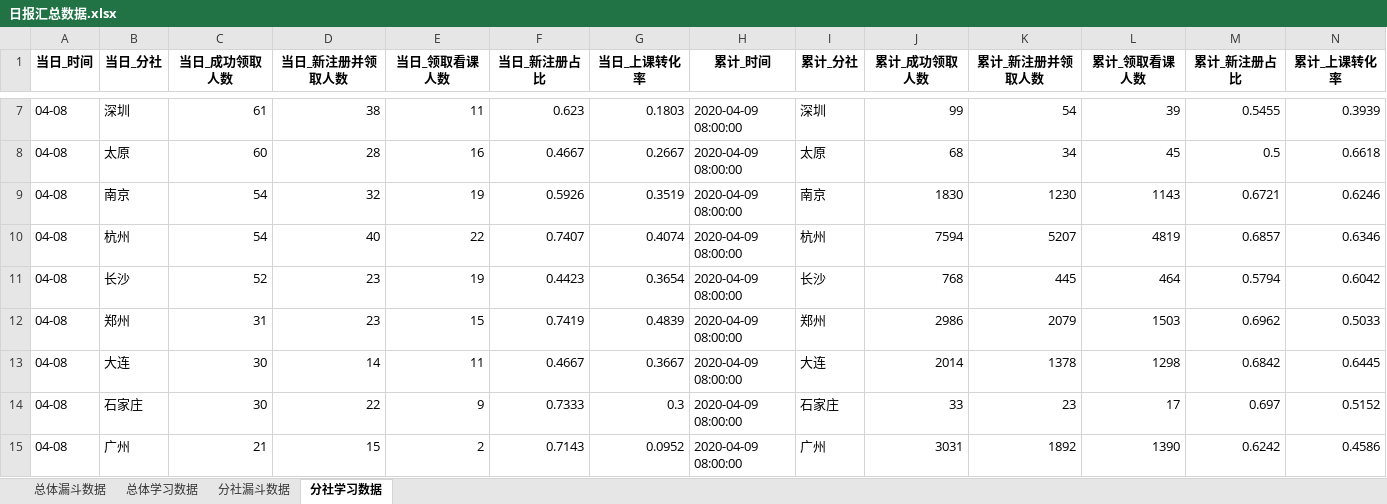
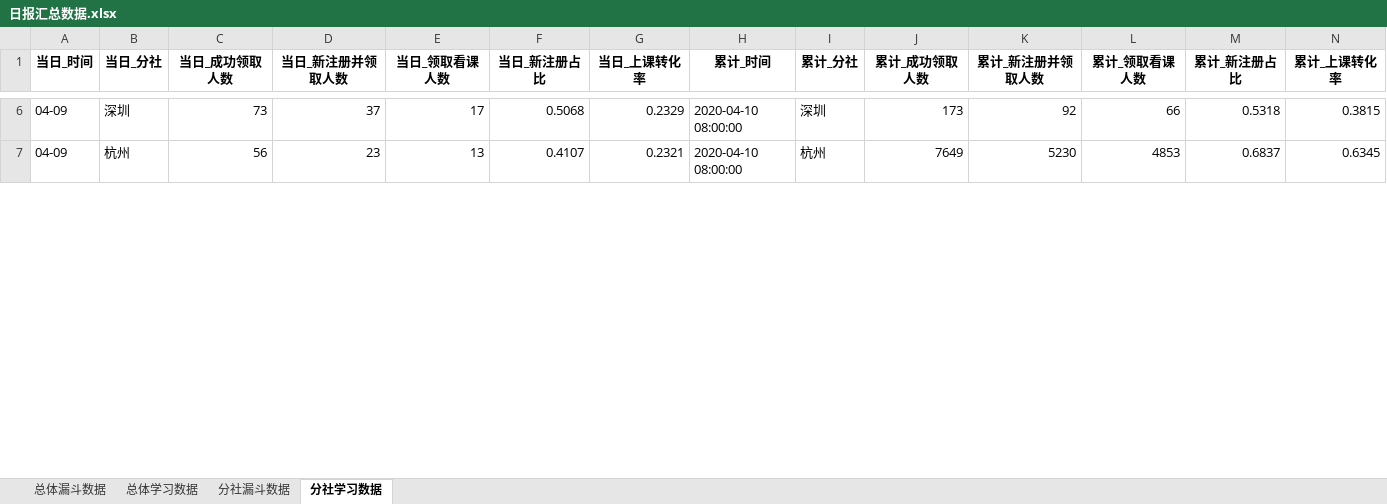
Before and after one commit to BestJoker/pandasDemo, an Excel workbook: data/日报汇总数据.xlsx, sheet 分社学习数据, drawn as a sheet; only a part is shown, gaps mark what is left out; values as stored, in another font and other column widths than the file's, no borders; removed rows and columns are numbered as before the commit, all else as after; the diff covers the shown part only; the diff names each change by its address in the sheet, - before the commit and + after, or states it on an @@ line.

```diff
--- a/data/日报汇总数据.xlsx (sheet 分社学习数据)
+++ b/data/日报汇总数据.xlsx (sheet 分社学习数据)
-A6 (当日_时间): 04-08
+A6 (当日_时间): 04-09
-C6 (当日_成功领取人数): 61
+C6 (当日_成功领取人数): 73
-D6 (当日_新注册并领取人数): 38
+D6 (当日_新注册并领取人数): 37
-E6 (当日_领取看课人数): 11
+E6 (当日_领取看课人数): 17
-F6 (当日_新注册占比): 0.623
+F6 (当日_新注册占比): 0.5068
-G6 (当日_上课转化率): 0.1803
+G6 (当日_上课转化率): 0.2329
-H6 (累计_时间): 2020-04-09 08:00:00
+H6 (累计_时间): 2020-04-10 08:00:00
-J6 (累计_成功领取人数): 99
+J6 (累计_成功领取人数): 173
-K6 (累计_新注册并领取人数): 54
+K6 (累计_新注册并领取人数): 92
-L6 (累计_领取看课人数): 39
+L6 (累计_领取看课人数): 66
-M6 (累计_新注册占比): 0.5455
+M6 (累计_新注册占比): 0.5318
-N6 (累计_上课转化率): 0.3939
+N6 (累计_上课转化率): 0.3815
-row 8: 04-08 | 太原 | 60 | 28 | 16 | 0.4667 | 0.2667 | 2020-04-09 08:00:00 | 太原 | 68 | 34 | 45 | 0.5 | 0.6618
-row 9: 04-08 | 南京 | 54 | 32 | 19 | 0.5926 | 0.3519 | 2020-04-09 08:00:00 | 南京 | 1830 | 1230 | 1143 | 0.6721 | 0.6246
-A7 (当日_时间): 04-08
+A7 (当日_时间): 04-09
-C7 (当日_成功领取人数): 54
+C7 (当日_成功领取人数): 56
-D7 (当日_新注册并领取人数): 40
+D7 (当日_新注册并领取人数): 23
-E7 (当日_领取看课人数): 22
+E7 (当日_领取看课人数): 13
-F7 (当日_新注册占比): 0.7407
+F7 (当日_新注册占比): 0.4107
-G7 (当日_上课转化率): 0.4074
+G7 (当日_上课转化率): 0.2321
-H7 (累计_时间): 2020-04-09 08:00:00
+H7 (累计_时间): 2020-04-10 08:00:00
-J7 (累计_成功领取人数): 7594
+J7 (累计_成功领取人数): 7649
-K7 (累计_新注册并领取人数): 5207
+K7 (累计_新注册并领取人数): 5230
-L7 (累计_领取看课人数): 4819
+L7 (累计_领取看课人数): 4853
-M7 (累计_新注册占比): 0.6857
+M7 (累计_新注册占比): 0.6837
-N7 (累计_上课转化率): 0.6346
+N7 (累计_上课转化率): 0.6345
-row 11: 04-08 | 长沙 | 52 | 23 | 19 | 0.4423 | 0.3654 | 2020-04-09 08:00:00 | 长沙 | 768 | 445 | 464 | 0.5794 | 0.6042
-row 12: 04-08 | 郑州 | 31 | 23 | 15 | 0.7419 | 0.4839 | 2020-04-09 08:00:00 | 郑州 | 2986 | 2079 | 1503 | 0.6962 | 0.5033
-row 13: 04-08 | 大连 | 30 | 14 | 11 | 0.4667 | 0.3667 | 2020-04-09 08:00:00 | 大连 | 2014 | 1378 | 1298 | 0.6842 | 0.6445
-row 14: 04-08 | 石家庄 | 30 | 22 | 9 | 0.7333 | 0.3 | 2020-04-09 08:00:00 | 石家庄 | 33 | 23 | 17 | 0.697 | 0.5152
-row 15: 04-08 | 广州 | 21 | 15 | 2 | 0.7143 | 0.0952 | 2020-04-09 08:00:00 | 广州 | 3031 | 1892 | 1390 | 0.6242 | 0.4586
```
Also changed, not shown: 18 added rows, 11 removed rows and 75 edited cells elsewhere in this sheet, sheet 分社漏斗数据, sheet 总体漏斗数据, sheet 总体学习数据, data/学习数据.xlsx, data/漏斗数据.xlsx, 2 other files.
